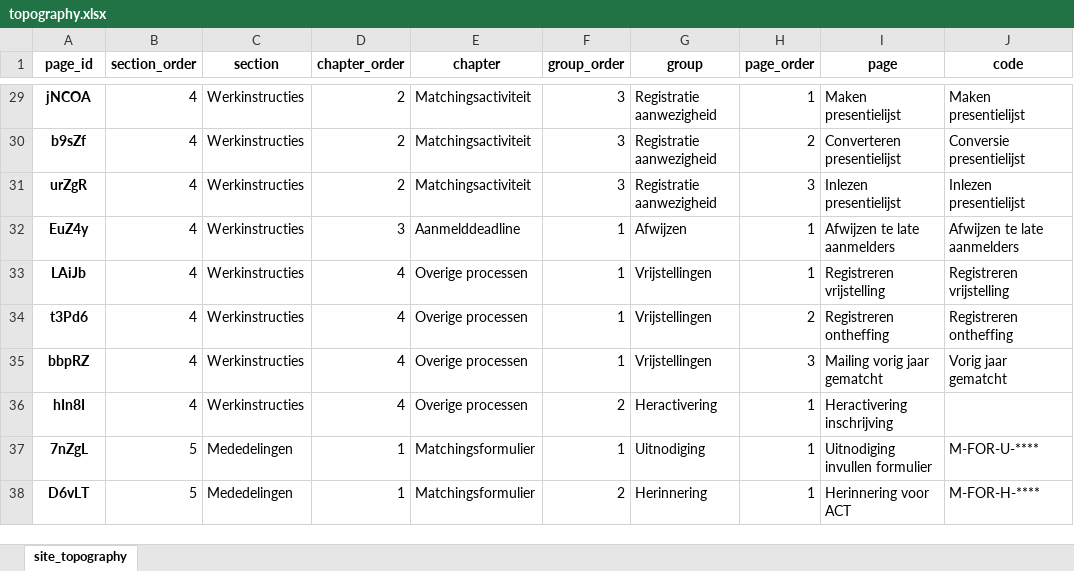
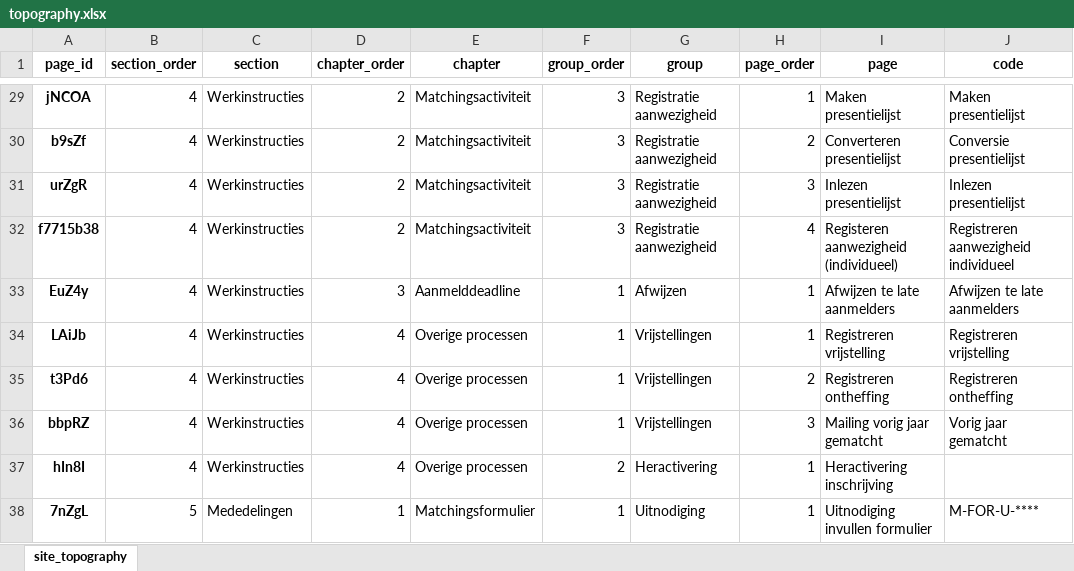
Before and after one commit to uu-csa/naslagwerk-matching, an Excel workbook: topography.xlsx, sheet site_topography, drawn as a sheet; only a part is shown, gaps mark what is left out; the shorter side is filled out with more unchanged rows; values as stored, in another font and other column widths than the file's, no borders; the diff names each change by its address in the sheet, - before the commit and + after, or states it on an @@ line.

Commit message:
Verwerken verzoek - Aanpassing rubrieksnaam (kleine tekstuele aanpassing)
Nieuwe pagina toegevoegd met instrucutie individueel registreren aanwezigheid

```diff
--- a/topography.xlsx (sheet site_topography)
+++ b/topography.xlsx (sheet site_topography)
+row 32: f7715b38 | 4 | Werkinstructies | 2 | Matchingsactiviteit | 3 | Registratie aanwezigheid | 4 | Registeren aanwezigheid (individueel) | Registreren aanwezigheid individueel
```
Also changed, not shown: 3 other files.
